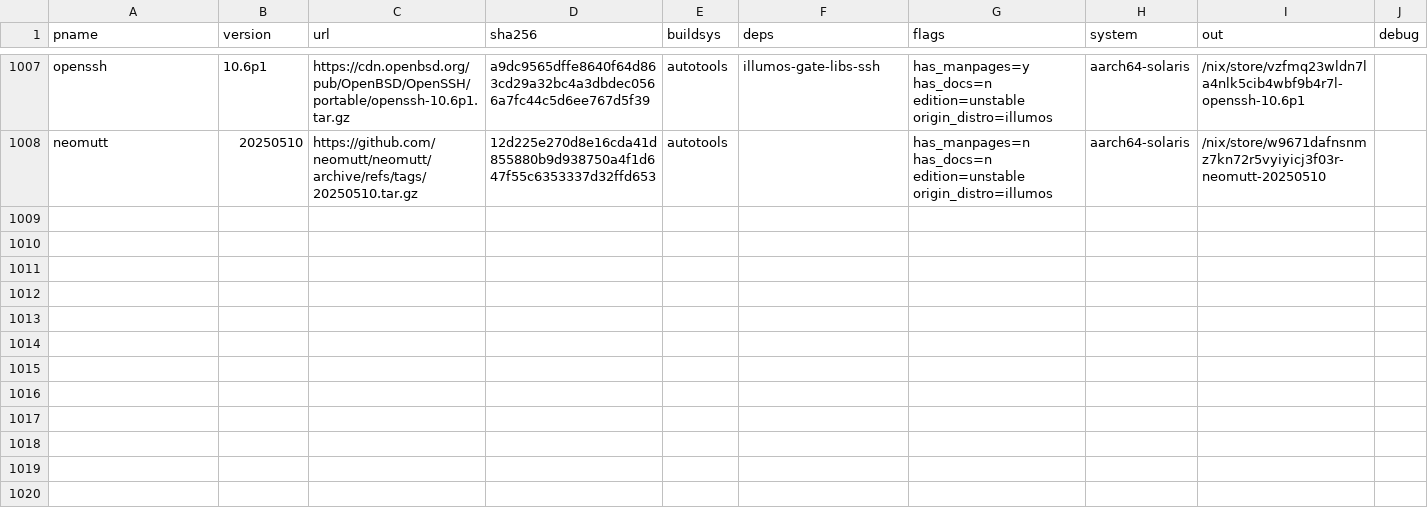
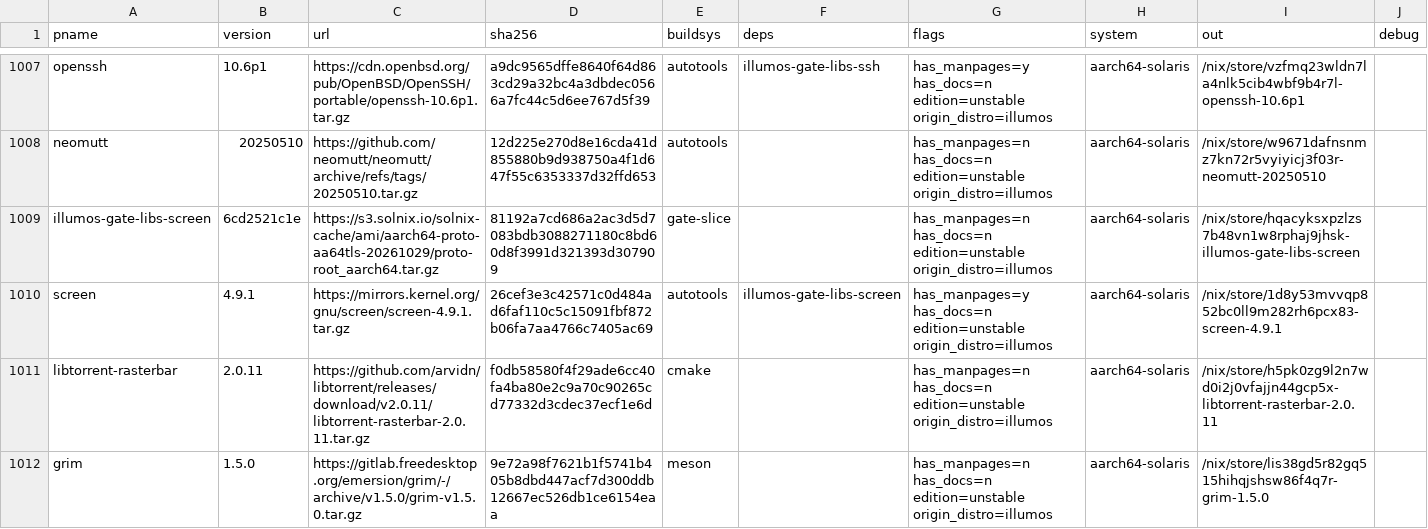
Before and after one commit to atiq-cs/solnix, a TSV file: docs/registry/recipes.tsv, drawn as a sheet; only a part is shown, gaps mark what is left out.

Commit message:
aarch64: 4 more rows (a64r batch 7): screen (with its gate slice), libtorrent-rasterbar, grim
- **The rows:**
  - screen, plus a new gate-slice row, illumos-gate-libs-screen (libcrypt + libutempter);
  - libtorrent-rasterbar;
  - grim, which needs batch 2's libjpeg-turbo, batch 3's pixman and batch 4's wayland served first. The other 3 reference only
    served aarch64 outs.
- **Proof on dixa:** --check rc0, publish-gate strict PASS, drv-gate --leaf PASS, pre-submit PASS (grim's deps wait); check-rows
  rc0 with 5 controls failing.
- **Verified at this commit (orchestrator):** 4/4 rows equal packages.aarch64-solaris.<pname>; existing aarch64 unchanged; x86_64
  301/301 unchanged.

This is the last of the straightforward aarch64 set: 74 of the 210 x86-only pnames now have aarch64 rows. What's left needs
upstream ports (go/cargo targets, bdwgc, nspr/nss, binutils/gdb, a NEON whisper-cpp), a GPU decision (mesa), or is x86-only
hardware or bootstrap.

```diff
--- a/docs/registry/recipes.tsv
+++ b/docs/registry/recipes.tsv
@@ -1008 +1008,5 @@ openssh	10.6p1	https://cdn.openbsd.org/pub/OpenBSD/OpenSSH/portable/openssh-10.6
 neomutt	20250510	https://github.com/neomutt/neomutt/archive/refs/tags/20250510.tar.gz	12d225e270d8e16cda41d855880b9d938750a4f1d647f55c6353337d32ffd653	autotools		has_manpages=n has_docs=n edition=unstable origin_distro=illumos	aarch64-solaris	/nix/store/w9671dafnsnmz7kn72r5vyiyicj3f03r-neomutt-20250510	
+illumos-gate-libs-screen	6cd2521c1e	https://s3.solnix.io/solnix-cache/ami/aarch64-proto-aa64tls-20261029/proto-root_aarch64.tar.gz	81192a7cd686a2ac3d5d7083bdb3088271180c8bd60d8f3991d321393d307909	gate-slice		has_manpages=n has_docs=n edition=unstable origin_distro=illumos	aarch64-solaris	/nix/store/hqacyksxpzlzs7b48vn1w8rphaj9jhsk-illumos-gate-libs-screen	
+screen	4.9.1	https://mirrors.kernel.org/gnu/screen/screen-4.9.1.tar.gz	26cef3e3c42571c0d484ad6faf110c5c15091fbf872b06fa7aa4766c7405ac69	autotools	illumos-gate-libs-screen	has_manpages=y has_docs=n edition=unstable origin_distro=illumos	aarch64-solaris	/nix/store/1d8y53mvvqp852bc0ll9m282rh6pcx83-screen-4.9.1	
+libtorrent-rasterbar	2.0.11	https://github.com/arvidn/libtorrent/releases/download/v2.0.11/libtorrent-rasterbar-2.0.11.tar.gz	f0db58580f4f29ade6cc40fa4ba80e2c9a70c90265cd77332d3cdec37ecf1e6d	cmake		has_manpages=n has_docs=n edition=unstable origin_distro=illumos	aarch64-solaris	/nix/store/h5pk0zg9l2n7wd0i2j0vfajjn44gcp5x-libtorrent-rasterbar-2.0.11	
+grim	1.5.0	https://gitlab.freedesktop.org/emersion/grim/-/archive/v1.5.0/grim-v1.5.0.tar.gz	9e72a98f7621b1f5741b405b8dbd447acf7d300ddb12667ec526db1ce6154eaa	meson		has_manpages=n has_docs=n edition=unstable origin_distro=illumos	aarch64-solaris	/nix/store/lis38gd5r82gq515hihqjshsw86f4q7r-grim-1.5.0	
```
Also changed, not shown: 2 other files.
